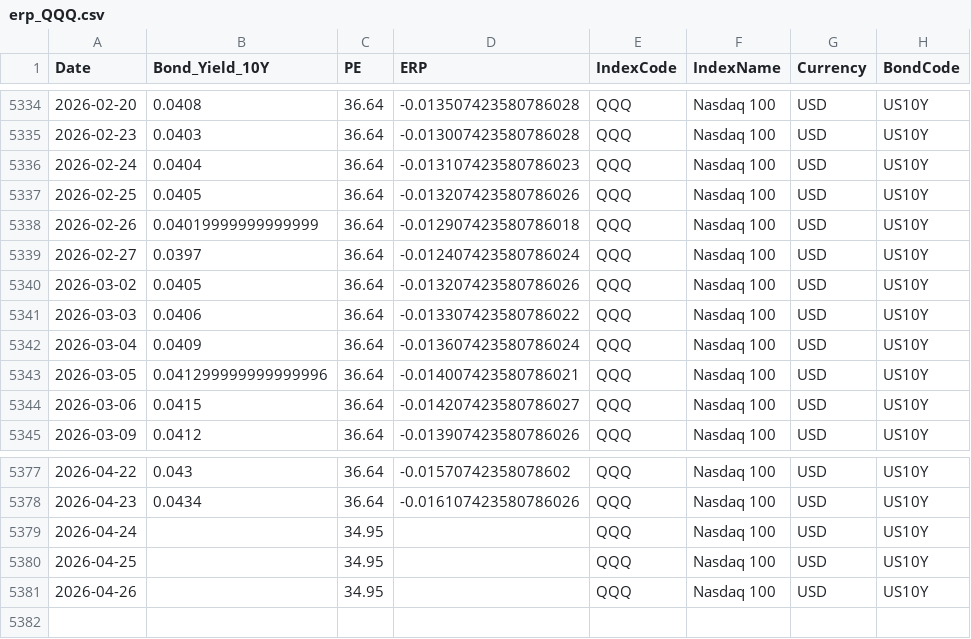
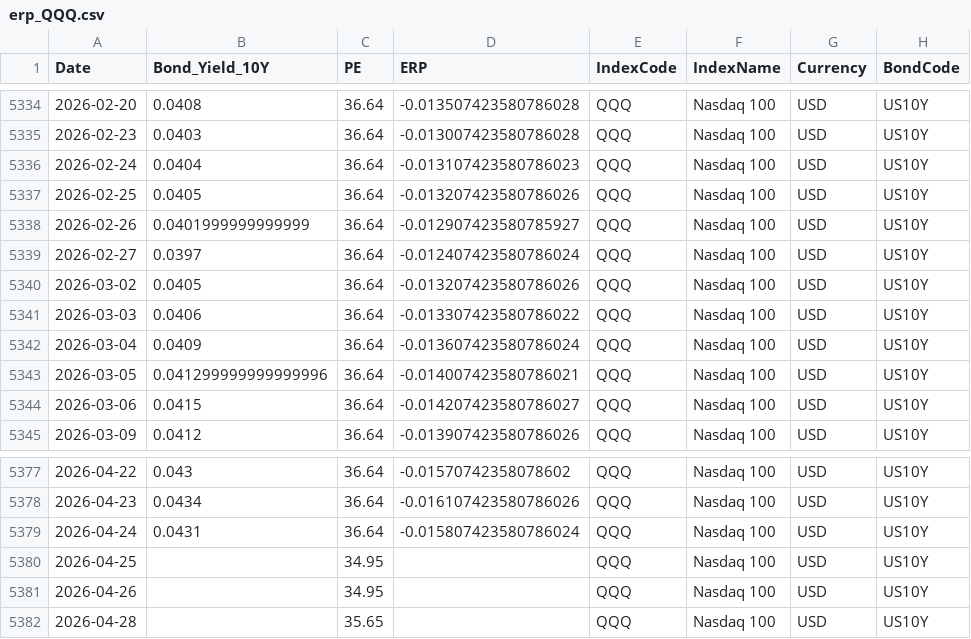
Before and after one commit to ChiaraVan1/equity-risk-premium-monitor, a CSV file: data/erp_QQQ.csv, drawn as a sheet; only a part is shown, gaps mark what is left out.

```diff
--- a/data/erp_QQQ.csv
+++ b/data/erp_QQQ.csv
@@ -5337,3 +5337,3 @@
 2026-02-25,0.0405,36.64,-0.013207423580786026,QQQ,Nasdaq 100,USD,US10Y
-2026-02-26,0.04019999999999999,36.64,-0.012907423580786018,QQQ,Nasdaq 100,USD,US10Y
+2026-02-26,0.0401999999999999,36.64,-0.012907423580785927,QQQ,Nasdaq 100,USD,US10Y
 2026-02-27,0.0397,36.64,-0.012407423580786024,QQQ,Nasdaq 100,USD,US10Y
@@ -5378,4 +5378,5 @@
 2026-04-23,0.0434,36.64,-0.016107423580786026,QQQ,Nasdaq 100,USD,US10Y
-2026-04-24,,34.95,,QQQ,Nasdaq 100,USD,US10Y
+2026-04-24,0.0431,36.64,-0.015807423580786024,QQQ,Nasdaq 100,USD,US10Y
 2026-04-25,,34.95,,QQQ,Nasdaq 100,USD,US10Y
 2026-04-26,,34.95,,QQQ,Nasdaq 100,USD,US10Y
+2026-04-28,,35.65,,QQQ,Nasdaq 100,USD,US10Y
```
Also changed, not shown: data/erp_399989.csv, data/erp_931071.csv, 9 other files.
